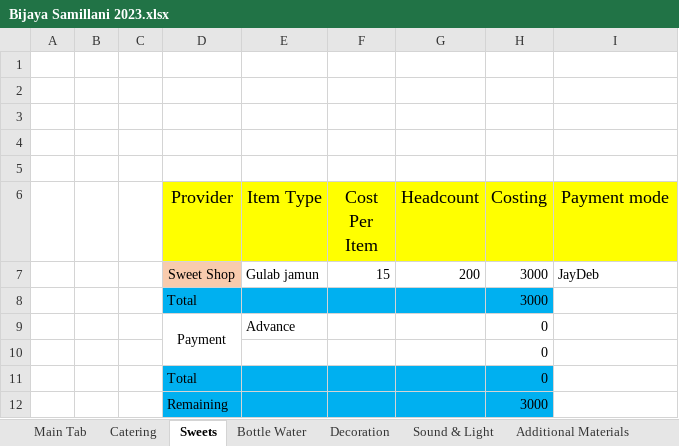
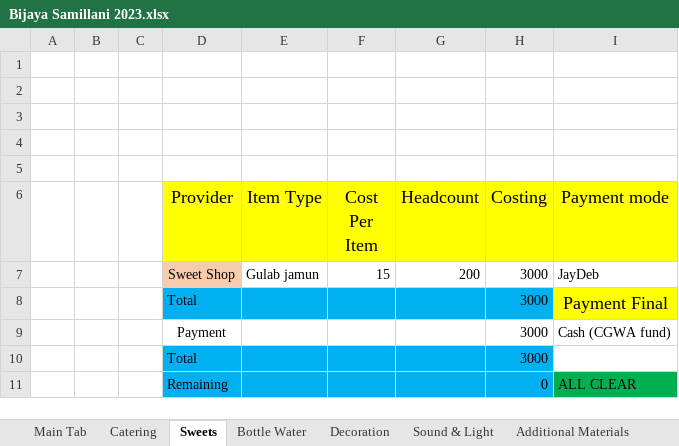
Before and after one commit to SounakN/InterioWorkSounak, an Excel workbook: Bijaya Samillani 2023.xlsx, sheet Sweets, drawn as a sheet; values as stored, in another font and other column widths than the file's, no borders; removed rows and columns are numbered as before the commit, all else as after; the diff names each change by its address in the sheet, - before the commit and + after, or states it on an @@ line.

```diff
--- a/Bijaya Samillani 2023.xlsx (sheet Sweets)
+++ b/Bijaya Samillani 2023.xlsx (sheet Sweets)
+row 8:  |  |  | Total |  |  |  | 3000 | Payment Final
+row 9:  |  |  | Payment |  |  |  | 3000 | Cash (CGWA fund)
-row 9:  |  |  | Payment | Advance |  |  | 0
-row 10:  |  |  |  |  |  |  | 0
-row 11:  |  |  | Total |  |  |  | 0
-row 12:  |  |  | Remaining |  |  |  | 3000
+row 11:  |  |  | Remaining |  |  |  | 0 | ALL CLEAR
```
Also changed, not shown: sheet Main Tab, sheet Decoration, sheet Additional Materials, sheet Sound & Light, sheet Bottle Water, sheet Catering, formulas that keep their value, Interior_Work_Excel.xlsx.
